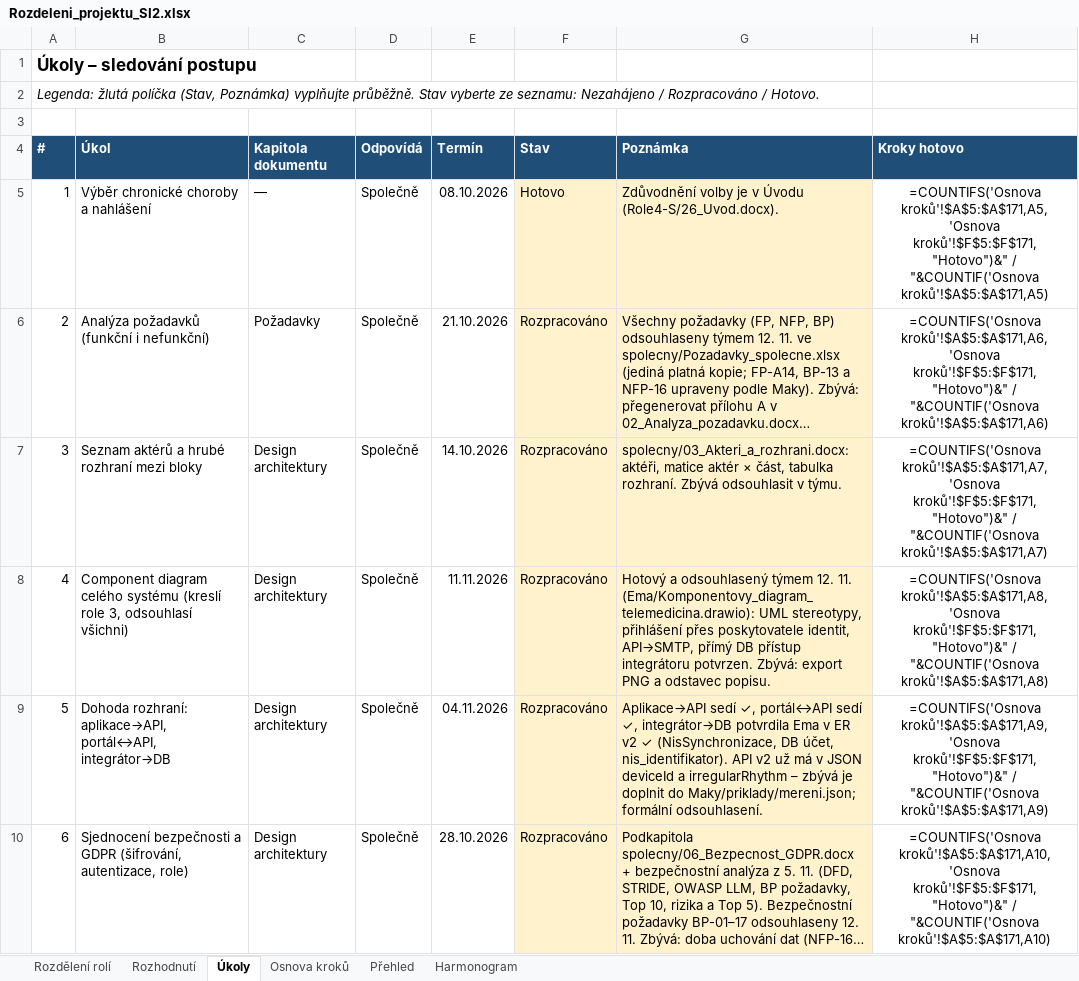
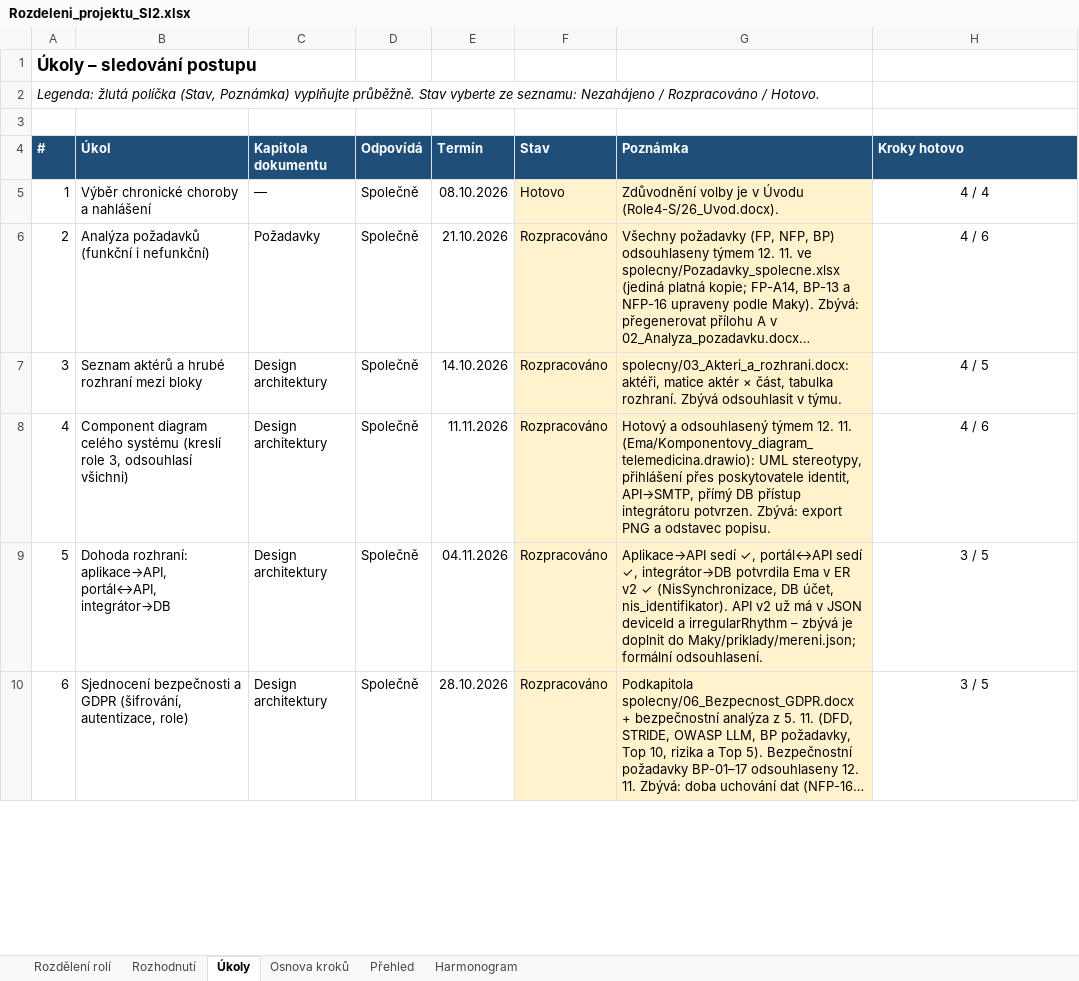
Before and after one commit to stastmar/SI_projekt, an Excel workbook: Rozdeleni_projektu_SI2.xlsx, sheet Úkoly, drawn as a sheet; only a part is shown; long unchanged cells end in …; values as stored, in another font and other column widths than the file's, no borders; formulas without a stored value are shown as written; conditional formats not drawn; the diff covers the shown part only; the diff names each change by its address in the sheet, - before the commit and + after, or states it on an @@ line.

```diff
--- a/Rozdeleni_projektu_SI2.xlsx (sheet Úkoly)
+++ b/Rozdeleni_projektu_SI2.xlsx (sheet Úkoly)
-H5 (Kroky hotovo): =COUNTIFS('Osnova kroků'!$A$5:$A$171,A5,'Osnova kroků'!$F$5:$F$171,"Hotovo")&" / "&COUNTIF('Osnova kroků'!$A$5:$A$171,A5)
+H5 (Kroky hotovo): 4 / 4
-H6 (Kroky hotovo): =COUNTIFS('Osnova kroků'!$A$5:$A$171,A6,'Osnova kroků'!$F$5:$F$171,"Hotovo")&" / "&COUNTIF('Osnova kroků'!$A$5:$A$171,A6)
+H6 (Kroky hotovo): 4 / 6
-H7 (Kroky hotovo): =COUNTIFS('Osnova kroků'!$A$5:$A$171,A7,'Osnova kroků'!$F$5:$F$171,"Hotovo")&" / "&COUNTIF('Osnova kroků'!$A$5:$A$171,A7)
+H7 (Kroky hotovo): 4 / 5
-H8 (Kroky hotovo): =COUNTIFS('Osnova kroků'!$A$5:$A$171,A8,'Osnova kroků'!$F$5:$F$171,"Hotovo")&" / "&COUNTIF('Osnova kroků'!$A$5:$A$171,A8)
+H8 (Kroky hotovo): 4 / 6
-H9 (Kroky hotovo): =COUNTIFS('Osnova kroků'!$A$5:$A$171,A9,'Osnova kroků'!$F$5:$F$171,"Hotovo")&" / "&COUNTIF('Osnova kroků'!$A$5:$A$171,A9)
+H9 (Kroky hotovo): 3 / 5
-H10 (Kroky hotovo): =COUNTIFS('Osnova kroků'!$A$5:$A$171,A10,'Osnova kroků'!$F$5:$F$171,"Hotovo")&" / "&COUNTIF('Osnova kroků'!$A$5:$A$171,A10)
+H10 (Kroky hotovo): 3 / 5
```
Also changed, not shown: 27 edited cells elsewhere in this sheet, sheet Osnova kroků, sheet Přehled, sheet Rozdělení rolí.
